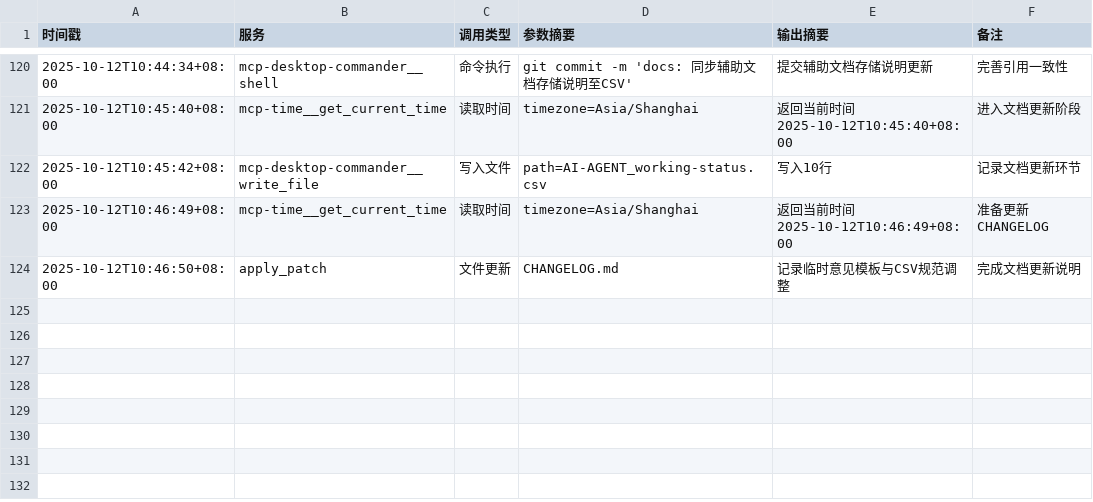
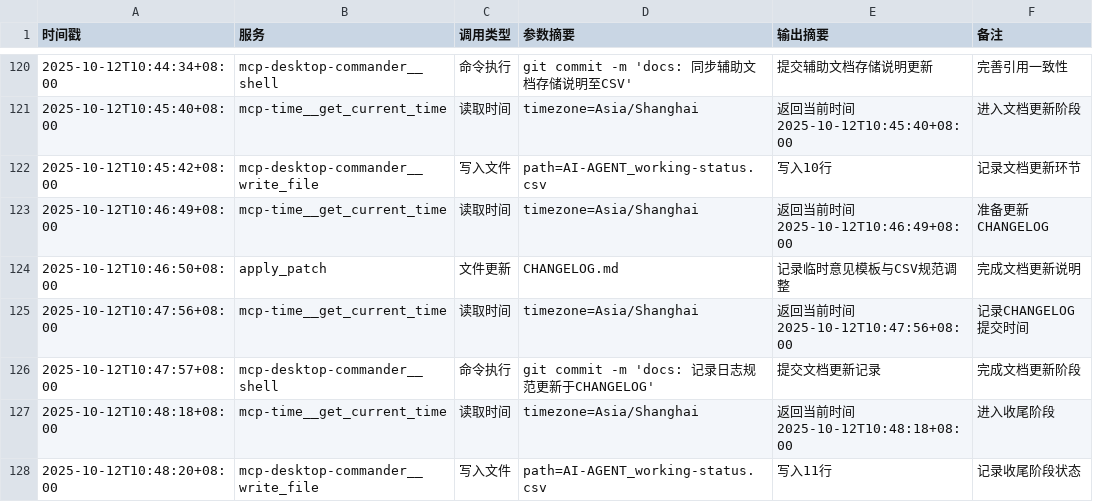
Before and after one commit to Onlykrizz/prompt-for-code, a CSV file: ai-agent-output/2025-10-12T09-14-32_UTC+8_优化MCP日志规范/mcp-log.csv, drawn as a sheet; only a part is shown, gaps mark what is left out; the diff names each change by its address in the sheet, - before the commit and + after, or states it on an @@ line.

```diff
--- a/ai-agent-output/2025-10-12T09-14-32_UTC+8_优化MCP日志规范/mcp-log.csv
+++ b/ai-agent-output/2025-10-12T09-14-32_UTC+8_优化MCP日志规范/mcp-log.csv
+row 125: 2025-10-12T10:47:56+08:00 | mcp-time__get_current_time | 读取时间 | timezone=Asia/Shanghai | 返回当前时间 2025-10-12T10:47:56+08:00 | 记录CHANGELOG提交时间
+row 126: 2025-10-12T10:47:57+08:00 | mcp-desktop-commander__shell | 命令执行 | git commit -m 'docs: 记录日志规范更新于CHANGELOG' | 提交文档更新记录 | 完成文档更新阶段
+row 127: 2025-10-12T10:48:18+08:00 | mcp-time__get_current_time | 读取时间 | timezone=Asia/Shanghai | 返回当前时间 2025-10-12T10:48:18+08:00 | 进入收尾阶段
+row 128: 2025-10-12T10:48:20+08:00 | mcp-desktop-commander__write_file | 写入文件 | path=AI-AGENT_working-status.csv | 写入11行 | 记录收尾阶段状态
```
Also changed, not shown: ai-agent-output/2025-10-12T09-14-32_UTC+8_优化MCP日志规范/AI-AGENT_working-status.csv.
